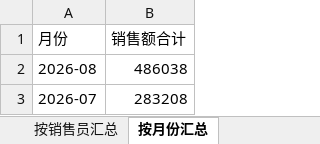
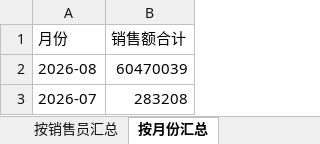
Before and after one commit to lizhi78/data-report-tool, an Excel workbook: output/汇总_实习练习-销售脏数据.xlsx, sheet 按月份汇总, drawn as a sheet; values as stored, in another font and other column widths than the file's, no borders; the diff names each change by its address in the sheet, - before the commit and + after, or states it on an @@ line.

```diff
--- a/output/汇总_实习练习-销售脏数据.xlsx (sheet 按月份汇总)
+++ b/output/汇总_实习练习-销售脏数据.xlsx (sheet 按月份汇总)
-B2 (销售额合计): 486038
+B2 (销售额合计): 60470039
```
Also changed, not shown: sheet 清洗后数据, sheet 按地区汇总, sheet 按销售员汇总, sheet 按类别汇总, 6 other files.
